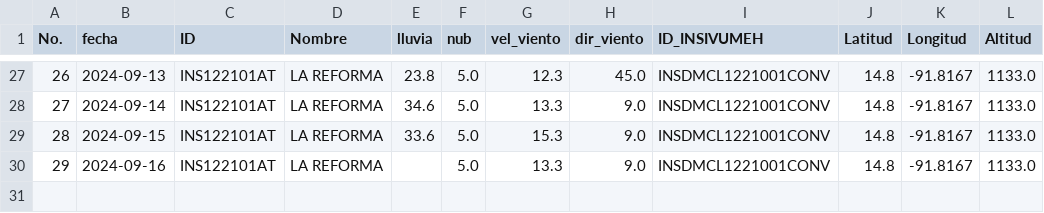
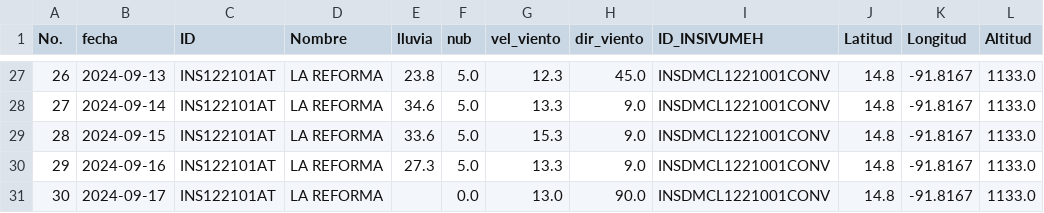
Before and after one commit to Climatologia-INSIVUMEH/monthly_data_by_station_csv, a CSV file: outputcsv/LA REFORMA.csv, drawn as a sheet; only a part is shown, gaps mark what is left out.

```diff
--- a/outputcsv/LA REFORMA.csv
+++ b/outputcsv/LA REFORMA.csv
@@ -29,2 +29,3 @@ No.,fecha,ID,Nombre,lluvia,nub,vel_viento,dir_viento,ID_INSIVUMEH,Latitud,Longit
 28,2024-09-15,INS122101AT,LA REFORMA,33.6,5.0,15.3,9.0,INSDMCL1221001CONV,14.8,-91.8167,1133.0
-29,2024-09-16,INS122101AT,LA REFORMA,,5.0,13.3,9.0,INSDMCL1221001CONV,14.8,-91.8167,1133.0
+29,2024-09-16,INS122101AT,LA REFORMA,27.3,5.0,13.3,9.0,INSDMCL1221001CONV,14.8,-91.8167,1133.0
+30,2024-09-17,INS122101AT,LA REFORMA,,0.0,13.0,90.0,INSDMCL1221001CONV,14.8,-91.8167,1133.0
```
Also changed, not shown: outputcsv/CAMOTAN.csv, outputcsv/MORALES MET.csv, 24 other files.
